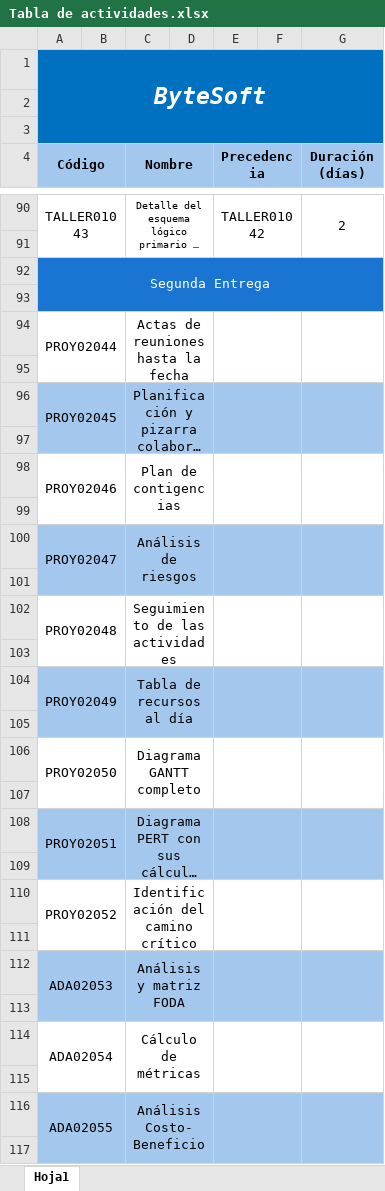
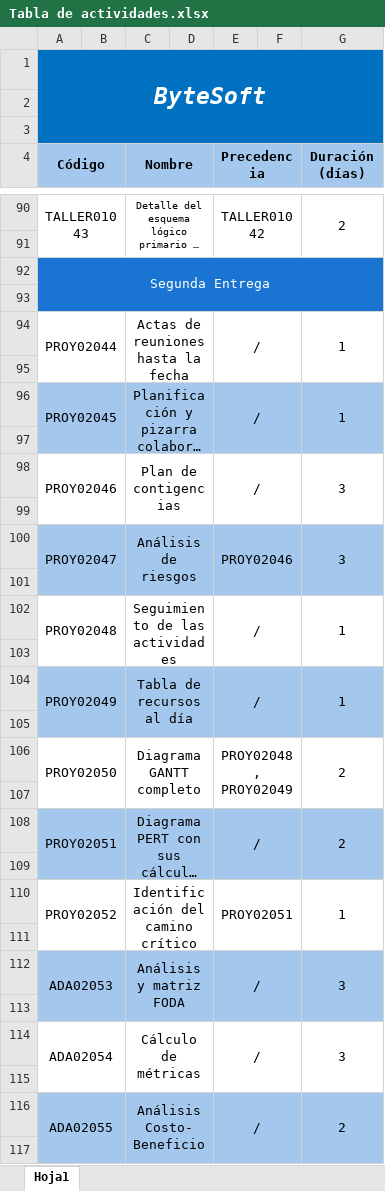
Before and after one commit to rodripereira26/ByteSoft, an Excel workbook: Documentacion/Proyecto/Tabla de Actividades/Tabla de actividades.xlsx, sheet Hoja1, drawn as a sheet; only a part is shown, gaps mark what is left out; long unchanged cells end in …; values as stored, in another font and other column widths than the file's, no borders; the diff covers the shown part only; the diff names each change by its address in the sheet, - before the commit and + after, or states it on an @@ line.

```diff
--- a/Documentacion/Proyecto/Tabla de Actividades/Tabla de actividades.xlsx (sheet Hoja1)
+++ b/Documentacion/Proyecto/Tabla de Actividades/Tabla de actividades.xlsx (sheet Hoja1)
-E94 (Precedencia): (empty)
+E94 (Precedencia): /
-G94 (Duración (días)): (empty)
+G94 (Duración (días)): 1
-E96 (Precedencia): (empty)
+E96 (Precedencia): /
-G96 (Duración (días)): (empty)
+G96 (Duración (días)): 1
-E98 (Precedencia): (empty)
+E98 (Precedencia): /
-G98 (Duración (días)): (empty)
+G98 (Duración (días)): 3
-E100 (Precedencia): (empty)
+E100 (Precedencia): PROY02046
-G100 (Duración (días)): (empty)
+G100 (Duración (días)): 3
-E102 (Precedencia): (empty)
+E102 (Precedencia): /
-G102 (Duración (días)): (empty)
+G102 (Duración (días)): 1
-E104 (Precedencia): (empty)
+E104 (Precedencia): /
-G104 (Duración (días)): (empty)
+G104 (Duración (días)): 1
-E106 (Precedencia): (empty)
+E106 (Precedencia): PROY02048, PROY02049
-G106 (Duración (días)): (empty)
+G106 (Duración (días)): 2
-E108 (Precedencia): (empty)
+E108 (Precedencia): /
-G108 (Duración (días)): (empty)
+G108 (Duración (días)): 2
-E110 (Precedencia): (empty)
+E110 (Precedencia): PROY02051
-G110 (Duración (días)): (empty)
+G110 (Duración (días)): 1
-E112 (Precedencia): (empty)
+E112 (Precedencia): /
-G112 (Duración (días)): (empty)
+G112 (Duración (días)): 3
-E114 (Precedencia): (empty)
+E114 (Precedencia): /
-G114 (Duración (días)): (empty)
+G114 (Duración (días)): 3
-E116 (Precedencia): (empty)
+E116 (Precedencia): /
-G116 (Duración (días)): (empty)
+G116 (Duración (días)): 2
```
Also changed, not shown: 2 added rows, 2 removed rows and 68 edited cells elsewhere in this sheet, 3 other files.
